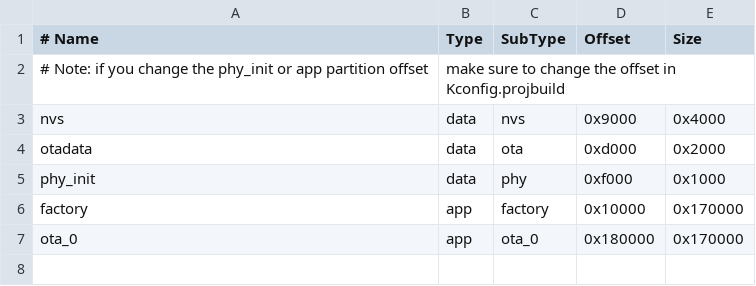
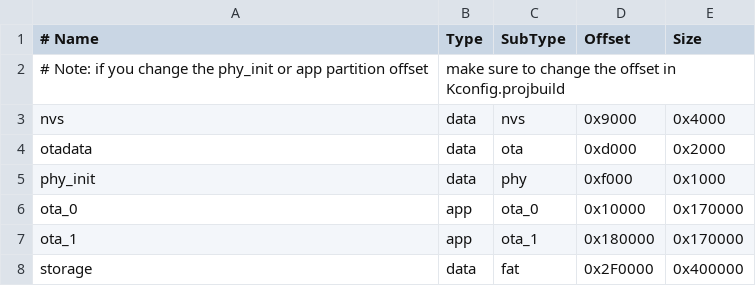
Before and after one commit to jfm92/microByte_firmware, a CSV file: partitions.csv, drawn as a sheet.

```diff
--- a/partitions.csv
+++ b/partitions.csv
@@ -5,3 +5,4 @@ otadata,  data, ota,     0xd000,    0x2000
 phy_init, data, phy,     0xf000,    0x1000
-factory,  app,  factory, 0x10000,   0x170000
-ota_0,    app,  ota_0,   0x180000,  0x170000
+ota_0,    app,  ota_0, 0x10000,   0x170000
+ota_1,    app,  ota_1,   0x180000,  0x170000
+storage,  data,  fat,   0x2F0000,  0x400000
```
Also changed, not shown: 3 other files.
